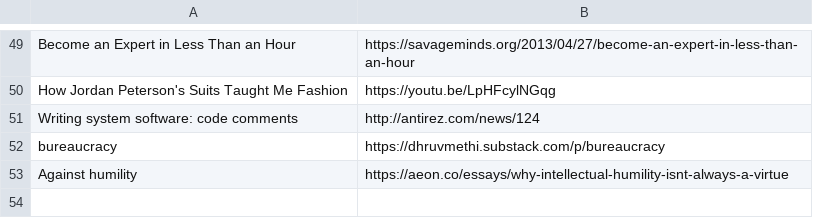
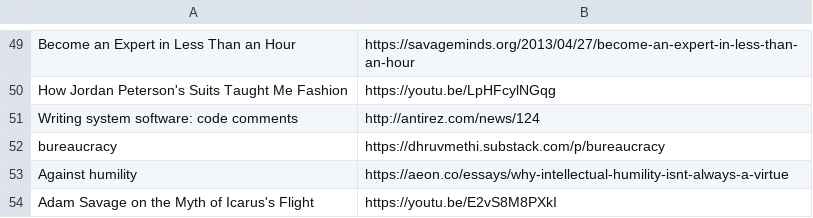
Before and after one commit to Cynosure-North/Website, a CSV file: content/feeds/finds.csv, drawn as a sheet; only a part is shown, gaps mark what is left out.

Commit message:
new find: Adam Savage on the Myth of Icarus's Flight

```diff
--- a/content/feeds/finds.csv
+++ b/content/feeds/finds.csv
@@ -53 +53,2 @@
 "Against humility","https://aeon.co/essays/why-intellectual-humility-isnt-always-a-virtue"
+"Adam Savage on the Myth of Icarus's Flight","https://youtu.be/E2vS8M8PXkI"
```
